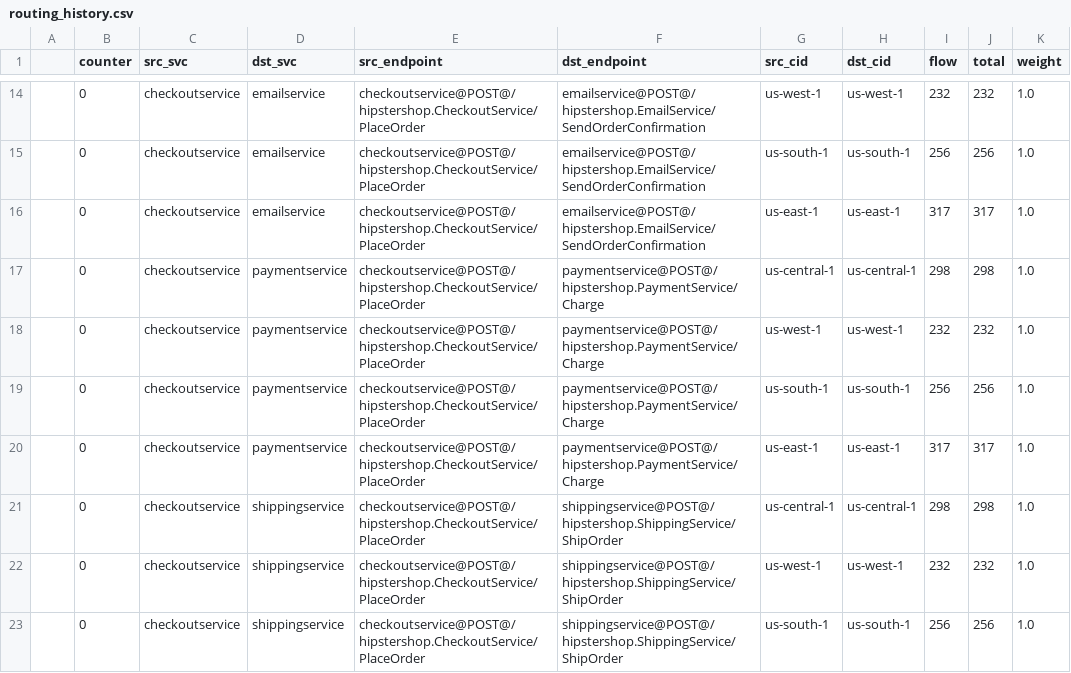
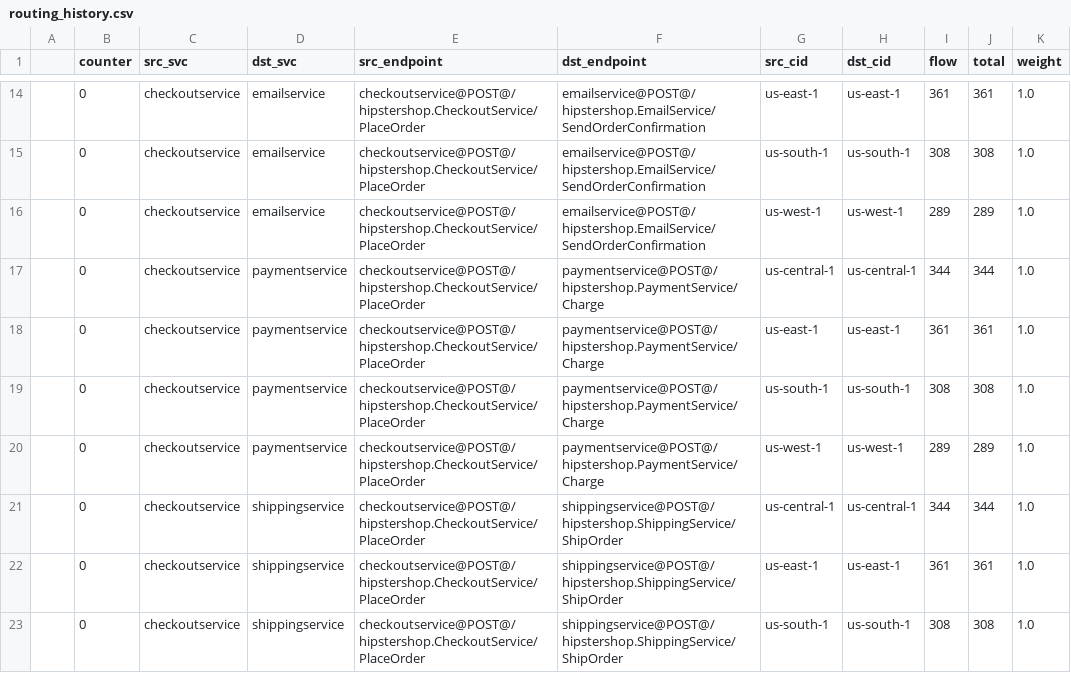
Before and after one commit to ServiceLayerNetworking/SLATE, a CSV file: global-controller-simulator/routing_history.csv, drawn as a sheet; only a part is shown, gaps mark what is left out; the diff covers the shown part only.

```diff
--- a/global-controller-simulator/routing_history.csv
+++ b/global-controller-simulator/routing_history.csv
@@ -14,10 +14,10 @@
-,0,checkoutservice,emailservice,checkoutservice@POST@/hipstershop.CheckoutService/PlaceOrder,emailservice@POST@/hipstershop.EmailService/SendOrderConfirmation,us-west-1,us-west-1,232,232,1.0
-,0,checkoutservice,emailservice,checkoutservice@POST@/hipstershop.CheckoutService/PlaceOrder,emailservice@POST@/hipstershop.EmailService/SendOrderConfirmation,us-south-1,us-south-1,256,256,1.0
-,0,checkoutservice,emailservice,checkoutservice@POST@/hipstershop.CheckoutService/PlaceOrder,emailservice@POST@/hipstershop.EmailService/SendOrderConfirmation,us-east-1,us-east-1,317,317,1.0
-,0,checkoutservice,paymentservice,checkoutservice@POST@/hipstershop.CheckoutService/PlaceOrder,paymentservice@POST@/hipstershop.PaymentService/Charge,us-central-1,us-central-1,298,298,1.0
-,0,checkoutservice,paymentservice,checkoutservice@POST@/hipstershop.CheckoutService/PlaceOrder,paymentservice@POST@/hipstershop.PaymentService/Charge,us-west-1,us-west-1,232,232,1.0
-,0,checkoutservice,paymentservice,checkoutservice@POST@/hipstershop.CheckoutService/PlaceOrder,paymentservice@POST@/hipstershop.PaymentService/Charge,us-south-1,us-south-1,256,256,1.0
-,0,checkoutservice,paymentservice,checkoutservice@POST@/hipstershop.CheckoutService/PlaceOrder,paymentservice@POST@/hipstershop.PaymentService/Charge,us-east-1,us-east-1,317,317,1.0
-,0,checkoutservice,shippingservice,checkoutservice@POST@/hipstershop.CheckoutService/PlaceOrder,shippingservice@POST@/hipstershop.ShippingService/ShipOrder,us-central-1,us-central-1,298,298,1.0
-,0,checkoutservice,shippingservice,checkoutservice@POST@/hipstershop.CheckoutService/PlaceOrder,shippingservice@POST@/hipstershop.ShippingService/ShipOrder,us-west-1,us-west-1,232,232,1.0
-,0,checkoutservice,shippingservice,checkoutservice@POST@/hipstershop.CheckoutService/PlaceOrder,shippingservice@POST@/hipstershop.ShippingService/ShipOrder,us-south-1,us-south-1,256,256,1.0
+,0,checkoutservice,emailservice,checkoutservice@POST@/hipstershop.CheckoutService/PlaceOrder,emailservice@POST@/hipstershop.EmailService/SendOrderConfirmation,us-east-1,us-east-1,361,361,1.0
+,0,checkoutservice,emailservice,checkoutservice@POST@/hipstershop.CheckoutService/PlaceOrder,emailservice@POST@/hipstershop.EmailService/SendOrderConfirmation,us-south-1,us-south-1,308,308,1.0
+,0,checkoutservice,emailservice,checkoutservice@POST@/hipstershop.CheckoutService/PlaceOrder,emailservice@POST@/hipstershop.EmailService/SendOrderConfirmation,us-west-1,us-west-1,289,289,1.0
+,0,checkoutservice,paymentservice,checkoutservice@POST@/hipstershop.CheckoutService/PlaceOrder,paymentservice@POST@/hipstershop.PaymentService/Charge,us-central-1,us-central-1,344,344,1.0
+,0,checkoutservice,paymentservice,checkoutservice@POST@/hipstershop.CheckoutService/PlaceOrder,paymentservice@POST@/hipstershop.PaymentService/Charge,us-east-1,us-east-1,361,361,1.0
+,0,checkoutservice,paymentservice,checkoutservice@POST@/hipstershop.CheckoutService/PlaceOrder,paymentservice@POST@/hipstershop.PaymentService/Charge,us-south-1,us-south-1,308,308,1.0
+,0,checkoutservice,paymentservice,checkoutservice@POST@/hipstershop.CheckoutService/PlaceOrder,paymentservice@POST@/hipstershop.PaymentService/Charge,us-west-1,us-west-1,289,289,1.0
+,0,checkoutservice,shippingservice,checkoutservice@POST@/hipstershop.CheckoutService/PlaceOrder,shippingservice@POST@/hipstershop.ShippingService/ShipOrder,us-central-1,us-central-1,344,344,1.0
+,0,checkoutservice,shippingservice,checkoutservice@POST@/hipstershop.CheckoutService/PlaceOrder,shippingservice@POST@/hipstershop.ShippingService/ShipOrder,us-east-1,us-east-1,361,361,1.0
+,0,checkoutservice,shippingservice,checkoutservice@POST@/hipstershop.CheckoutService/PlaceOrder,shippingservice@POST@/hipstershop.ShippingService/ShipOrder,us-south-1,us-south-1,308,308,1.0
```
Also changed, not shown: 2 added rows, 2 removed rows, 1 moved row and 65 edited cells elsewhere in this file, global-controller-simulator/constraint.csv, global-controller-simulator/network_df.csv, 13 other files.
